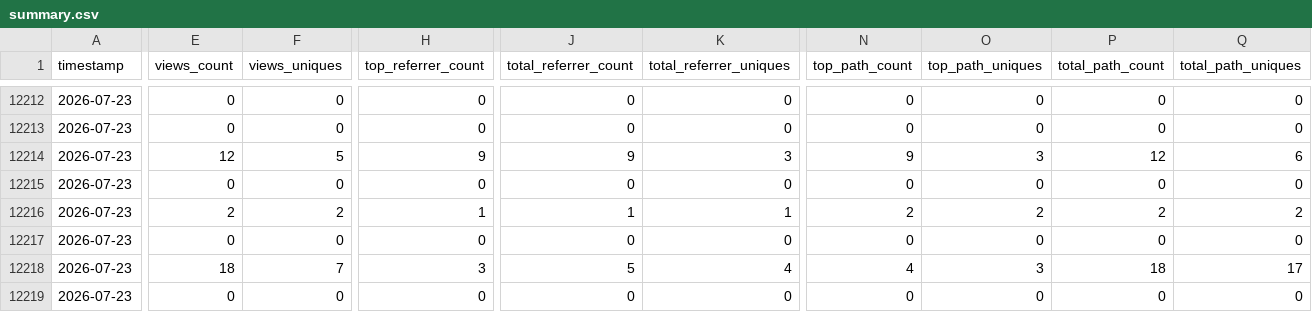
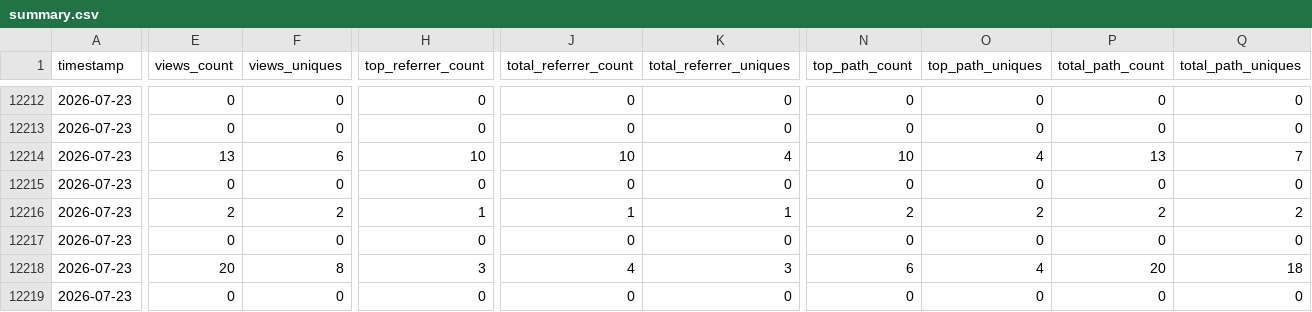
Before and after one commit to CCP-NC/metrics, a CSV file: traffic-stats/summary.csv, drawn as a sheet; only a part is shown, gaps mark what is left out; the diff covers the shown part only; the diff names each change by its address in the sheet, - before the commit and + after, or states it on an @@ line.

```diff
--- a/traffic-stats/summary.csv
+++ b/traffic-stats/summary.csv
-E12214 (views_count): 12
+E12214 (views_count): 13
-F12214 (views_uniques): 5
+F12214 (views_uniques): 6
-H12214 (top_referrer_count): 9
+H12214 (top_referrer_count): 10
-J12214 (total_referrer_count): 9
+J12214 (total_referrer_count): 10
-K12214 (total_referrer_uniques): 3
+K12214 (total_referrer_uniques): 4
-N12214 (top_path_count): 9
+N12214 (top_path_count): 10
-O12214 (top_path_uniques): 3
+O12214 (top_path_uniques): 4
-P12214 (total_path_count): 12
+P12214 (total_path_count): 13
-Q12214 (total_path_uniques): 6
+Q12214 (total_path_uniques): 7
-E12218 (views_count): 18
+E12218 (views_count): 20
-F12218 (views_uniques): 7
+F12218 (views_uniques): 8
-J12218 (total_referrer_count): 5
+J12218 (total_referrer_count): 4
-K12218 (total_referrer_uniques): 4
+K12218 (total_referrer_uniques): 3
-N12218 (top_path_count): 4
+N12218 (top_path_count): 6
-O12218 (top_path_uniques): 3
+O12218 (top_path_uniques): 4
-P12218 (total_path_count): 18
+P12218 (total_path_count): 20
-Q12218 (total_path_uniques): 17
+Q12218 (total_path_uniques): 18
```
Also changed, not shown: 63 edited cells elsewhere in this file, 50 other files.
